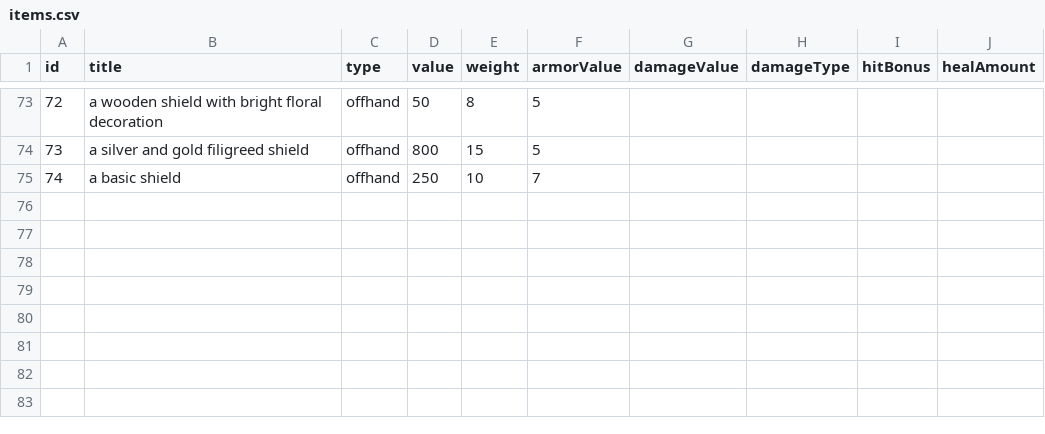
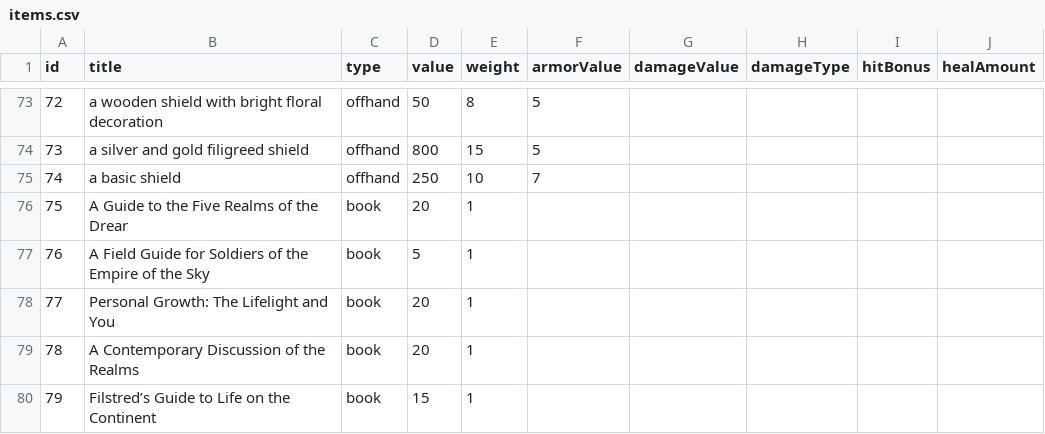
Before and after one commit to StevenKitzes/threadbare-mud, a CSV file: src/socket-server/items/items.csv, drawn as a sheet; only a part is shown, gaps mark what is left out.

Commit message:
feat: add books, funcitonality, content, new highlighting color

```diff
--- a/src/socket-server/items/items.csv
+++ b/src/socket-server/items/items.csv
@@ -75 +75,6 @@ id;title;type;value;weight;armorValue;damageValue;damageType;hitBonus;healAmount
 74;a basic shield;offhand;250;10;7;;;;
+75;A Guide to the Five Realms of the Drear;book;20;1;;;;;
+76;A Field Guide for Soldiers of the Empire of the Sky;book;5;1;;;;;
+77;Personal Growth: The Lifelight and You;book;20;1;;;;;
+78;A Contemporary Discussion of the Realms;book;20;1;;;;;
+79;Filstred’s Guide to Life on the Continent;book;15;1;;;;;
```
Also changed, not shown: src/socket-server/npcs/npcs.csv, 16 other files.
